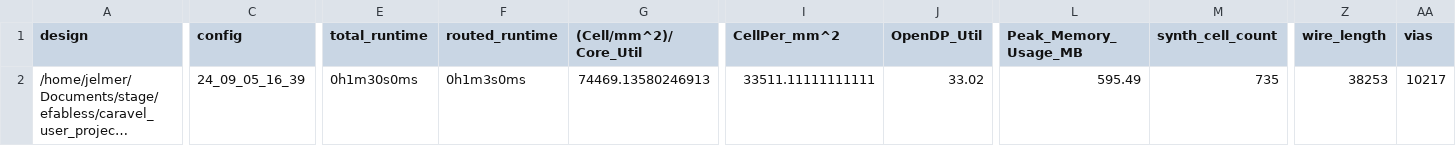
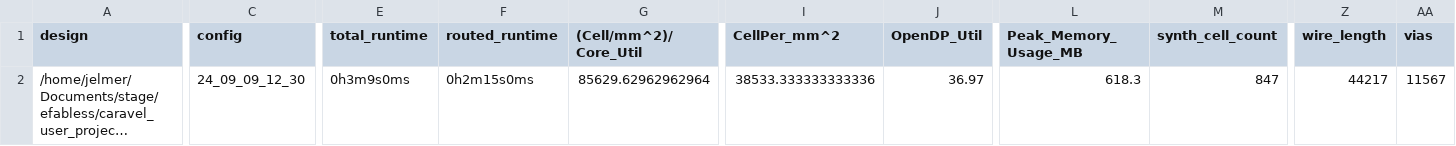
Before and after one commit to JJellie/caravel_user_project, a CSV file: signoff/wishbone_nn/metrics.csv, drawn as a sheet; only a part is shown, gaps mark what is left out; long unchanged cells end in …; the diff covers the shown part only; the diff names each change by its address in the sheet, - before the commit and + after, or states it on an @@ line.

```diff
--- a/signoff/wishbone_nn/metrics.csv
+++ b/signoff/wishbone_nn/metrics.csv
-C2 (config): 24_09_05_16_39
+C2 (config): 24_09_09_12_30
-E2 (total_runtime): 0h1m30s0ms
+E2 (total_runtime): 0h3m9s0ms
-F2 (routed_runtime): 0h1m3s0ms
+F2 (routed_runtime): 0h2m15s0ms
-G2 ((Cell/mm^2)/Core_Util): 74469.13580246913
+G2 ((Cell/mm^2)/Core_Util): 85629.62962962964
-I2 (CellPer_mm^2): 33511.11111111111
+I2 (CellPer_mm^2): 38533.333333333336
-J2 (OpenDP_Util): 33.02
+J2 (OpenDP_Util): 36.97
-L2 (Peak_Memory_Usage_MB): 595.49
+L2 (Peak_Memory_Usage_MB): 618.3
-M2 (synth_cell_count): 735
+M2 (synth_cell_count): 847
-Z2 (wire_length): 38253
+Z2 (wire_length): 44217
-AA2 (vias): 10217
+AA2 (vias): 11567
```
Also changed, not shown: 25 edited cells elsewhere in this file, 42 other files.
